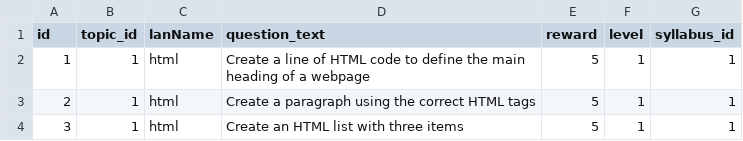
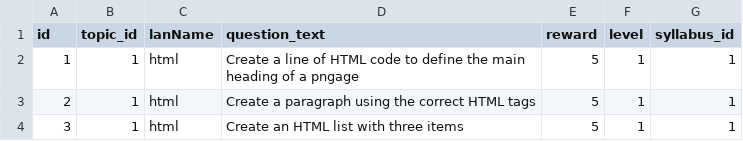
Before and after one commit to AlaaMuhissen/LearningManagementSystem, a CSV file: dbSchema/questionTable.csv, drawn as a sheet.

```diff
--- a/dbSchema/questionTable.csv
+++ b/dbSchema/questionTable.csv
@@ -1,3 +1,3 @@
 id,topic_id,lanName,question_text,reward,level,syllabus_id
-1,1,html,"Create a line of HTML code to define the main heading of a webpage",5,1,1
+1,1,html,"Create a line of HTML code to define the main heading of a pngage",5,1,1
 2,1,html,"Create a paragraph using the correct HTML tags",5,1,1
```
Also changed, not shown: 9 other files.
